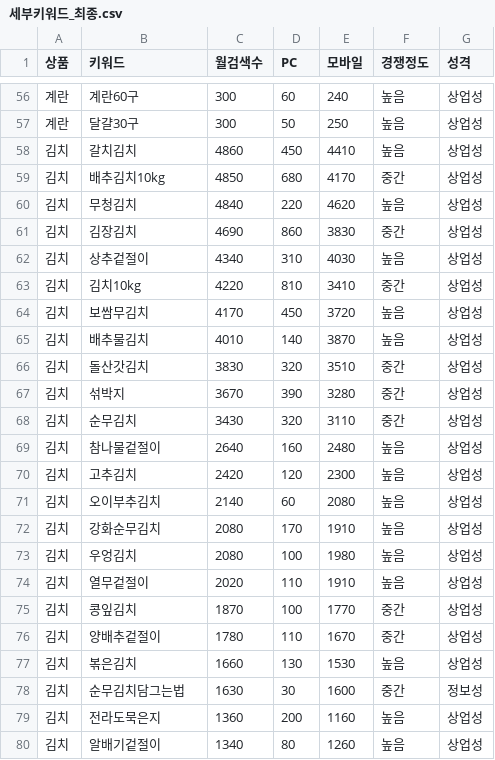
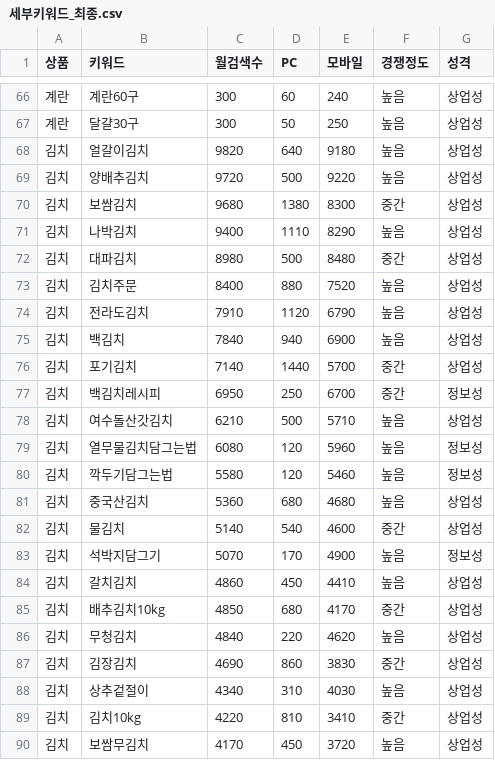
Before and after one commit to fastpageson-cmyk/e_marketing, a CSV file: seo/세부키워드/세부키워드_최종.csv, drawn as a sheet; only a part is shown, gaps mark what is left out; the shorter side is filled out with more unchanged rows; the diff covers the shown part only.

```diff
--- a/seo/세부키워드/세부키워드_최종.csv
+++ b/seo/세부키워드/세부키워드_최종.csv
@@ -57,2 +67,18 @@
 계란,달걀30구,300,50,250,높음,상업성
+김치,얼갈이김치,9820,640,9180,높음,상업성
+김치,양배추김치,9720,500,9220,높음,상업성
+김치,보쌈김치,9680,1380,8300,중간,상업성
+김치,나박김치,9400,1110,8290,높음,상업성
+김치,대파김치,8980,500,8480,중간,상업성
+김치,김치주문,8400,880,7520,높음,상업성
+김치,전라도김치,7910,1120,6790,높음,상업성
+김치,백김치,7840,940,6900,높음,상업성
+김치,포기김치,7140,1440,5700,중간,상업성
+김치,백김치레시피,6950,250,6700,중간,정보성
+김치,여수돌산갓김치,6210,500,5710,높음,상업성
+김치,열무물김치담그는법,6080,120,5960,높음,정보성
+김치,깍두기담그는법,5580,120,5460,높음,정보성
+김치,중국산김치,5360,680,4680,높음,상업성
+김치,물김치,5140,540,4600,중간,상업성
+김치,석박지담그기,5070,170,4900,높음,정보성
 김치,갈치김치,4860,450,4410,높음,상업성
```
Also changed, not shown: 10 added rows elsewhere in this file, seo/세부키워드/제외_키워드.csv, 2 other files.
